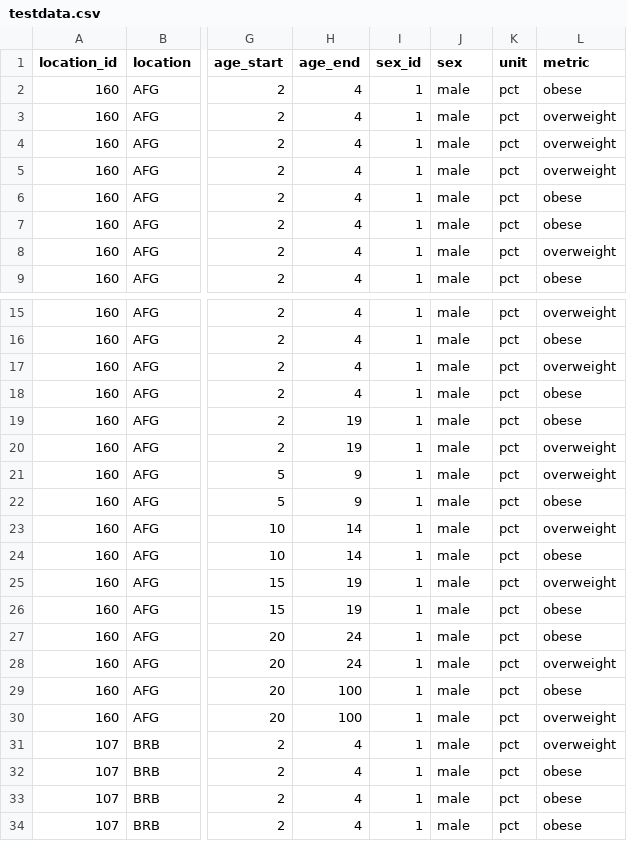
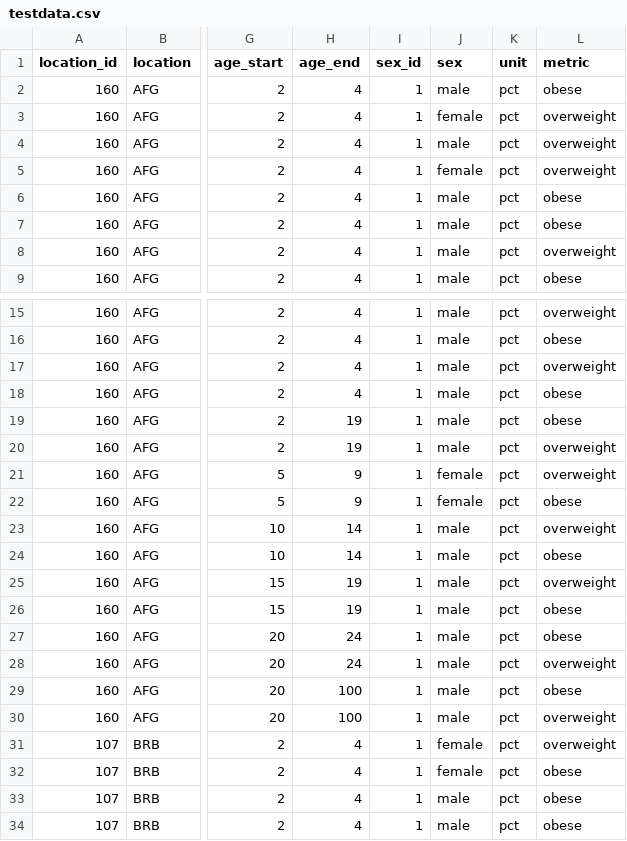
Before and after one commit to andrew-mestas/graph, a CSV file: dataset/testdata.csv, drawn as a sheet; only a part is shown, gaps mark what is left out; the diff names each change by its address in the sheet, - before the commit and + after, or states it on an @@ line.

```diff
--- a/dataset/testdata.csv
+++ b/dataset/testdata.csv
-J3 (sex): male
+J3 (sex): female
-J5 (sex): male
+J5 (sex): female
-J21:J22 (sex): male
+J21:J22 (sex): female
-J31:J32 (sex): male
+J31:J32 (sex): female
```
Also changed, not shown: 2 other files.
